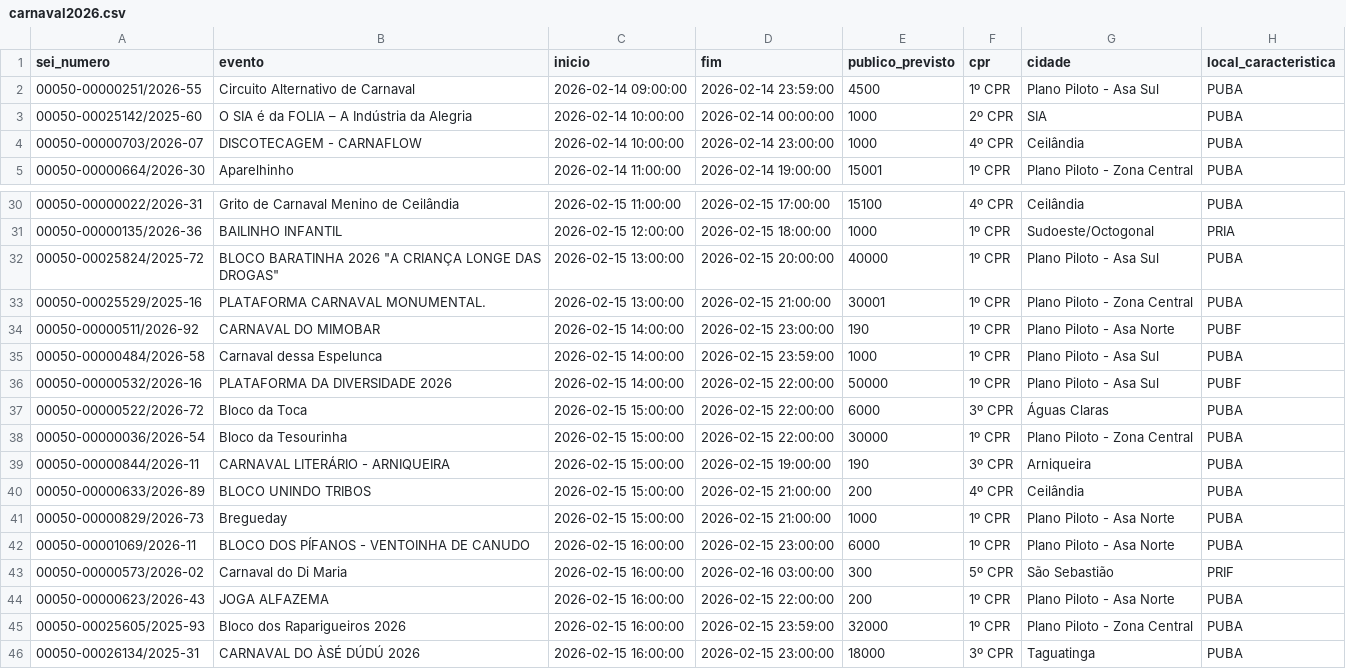
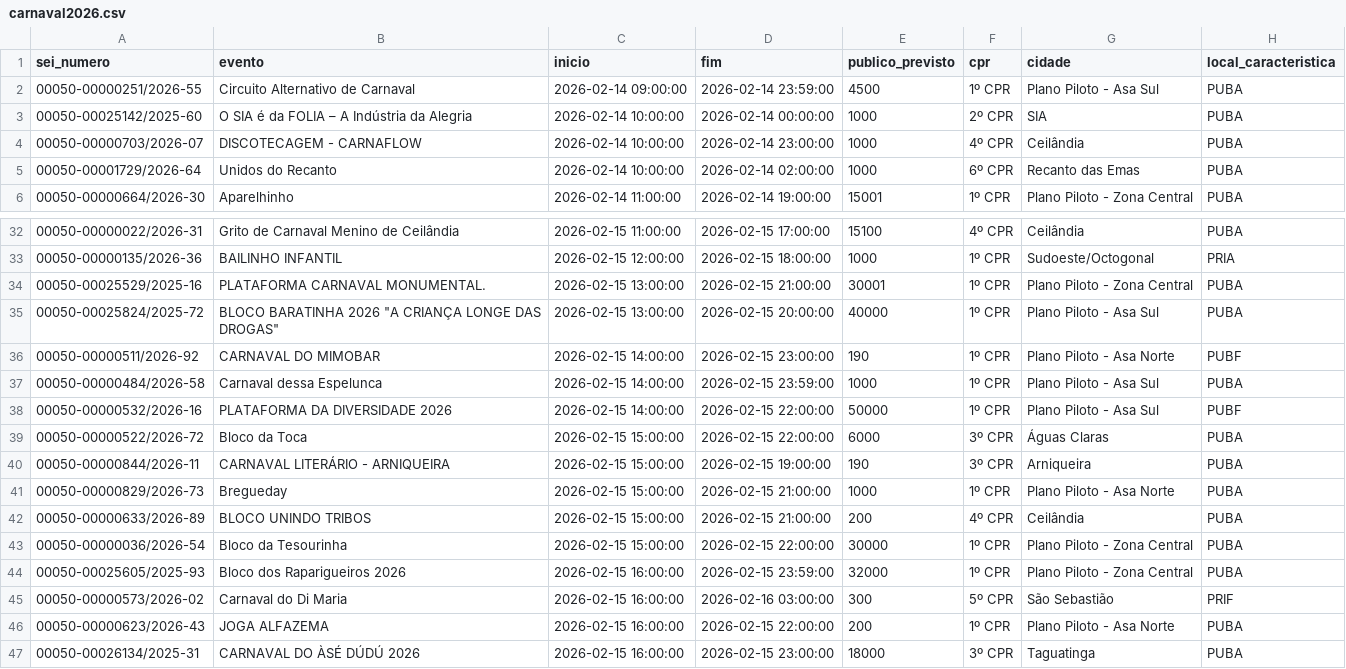
Before and after one commit to lucasrequiao/analise_carnaval2026, a CSV file: carnaval2026.csv, drawn as a sheet; only a part is shown, gaps mark what is left out; the diff covers the shown part only.

Commit message:
upload eventos

```diff
--- a/carnaval2026.csv
+++ b/carnaval2026.csv
@@ -4,2 +4,3 @@
 "00050-00000703/2026-07",DISCOTECAGEM - CARNAFLOW,"2026-02-14 10:00:00","2026-02-14 23:00:00",1000,"4º CPR",Ceilândia,PUBA
+"00050-00001729/2026-64",Unidos do Recanto,"2026-02-14 10:00:00","2026-02-14 02:00:00",1000,"6º CPR",Recanto das Emas,PUBA
 "00050-00000664/2026-30",Aparelhinho,"2026-02-14 11:00:00","2026-02-14 19:00:00",15001,"1º CPR",Plano Piloto - Zona Central,PUBA
@@ -31,4 +33,4 @@
 "00050-00000135/2026-36",BAILINHO INFANTIL,"2026-02-15 12:00:00","2026-02-15 18:00:00",1000,"1º CPR",Sudoeste/Octogonal,PRIA
+"00050-00025529/2025-16",PLATAFORMA CARNAVAL MONUMENTAL.,"2026-02-15 13:00:00","2026-02-15 21:00:00",30001,"1º CPR",Plano Piloto - Zona Central,PUBA
 "00050-00025824/2025-72","BLOCO BARATINHA 2026 ""A CRIANÇA LONGE DAS DROGAS""","2026-02-15 13:00:00","2026-02-15 20:00:00",40000,"1º CPR",Plano Piloto - Asa Sul,PUBA
-"00050-00025529/2025-16",PLATAFORMA CARNAVAL MONUMENTAL.,"2026-02-15 13:00:00","2026-02-15 21:00:00",30001,"1º CPR",Plano Piloto - Zona Central,PUBA
 "00050-00000511/2026-92",CARNAVAL DO MIMOBAR ,"2026-02-15 14:00:00","2026-02-15 23:00:00",190,"1º CPR",Plano Piloto - Asa Norte,PUBF
@@ -37,10 +39,9 @@
 "00050-00000522/2026-72",Bloco da Toca,"2026-02-15 15:00:00","2026-02-15 22:00:00",6000,"3º CPR",Águas Claras,PUBA
+"00050-00000844/2026-11",CARNAVAL LITERÁRIO - ARNIQUEIRA,"2026-02-15 15:00:00","2026-02-15 19:00:00",190,"3º CPR",Arniqueira,PUBA
+"00050-00000829/2026-73",Bregueday,"2026-02-15 15:00:00","2026-02-15 21:00:00",1000,"1º CPR",Plano Piloto - Asa Norte,PUBA
+"00050-00000633/2026-89",BLOCO UNINDO TRIBOS,"2026-02-15 15:00:00","2026-02-15 21:00:00",200,"4º CPR",Ceilândia,PUBA
 "00050-00000036/2026-54",Bloco da Tesourinha,"2026-02-15 15:00:00","2026-02-15 22:00:00",30000,"1º CPR",Plano Piloto - Zona Central,PUBA
-"00050-00000844/2026-11",CARNAVAL LITERÁRIO - ARNIQUEIRA,"2026-02-15 15:00:00","2026-02-15 19:00:00",190,"3º CPR",Arniqueira,PUBA
-"00050-00000633/2026-89",BLOCO UNINDO TRIBOS,"2026-02-15 15:00:00","2026-02-15 21:00:00",200,"4º CPR",Ceilândia,PUBA
-"00050-00000829/2026-73",Bregueday,"2026-02-15 15:00:00","2026-02-15 21:00:00",1000,"1º CPR",Plano Piloto - Asa Norte,PUBA
-"00050-00001069/2026-11",BLOCO DOS PÍFANOS - VENTOINHA DE CANUDO,"2026-02-15 16:00:00","2026-02-15 23:00:00",6000,"1º CPR",Plano Piloto - Asa Norte,PUBA
+"00050-00025605/2025-93",Bloco dos Raparigueiros 2026,"2026-02-15 16:00:00","2026-02-15 23:59:00",32000,"1º CPR",Plano Piloto - Zona Central,PUBA
 "00050-00000573/2026-02",Carnaval do Di Maria,"2026-02-15 16:00:00","2026-02-16 03:00:00",300,"5º CPR",São Sebastião,PRIF
 "00050-00000623/2026-43",JOGA ALFAZEMA,"2026-02-15 16:00:00","2026-02-15 22:00:00",200,"1º CPR",Plano Piloto - Asa Norte,PUBA
-"00050-00025605/2025-93",Bloco dos Raparigueiros 2026,"2026-02-15 16:00:00","2026-02-15 23:59:00",32000,"1º CPR",Plano Piloto - Zona Central,PUBA
 "00050-00026134/2025-31",CARNAVAL DO ÀSÉ DÚDÚ 2026,"2026-02-15 16:00:00","2026-02-15 23:00:00",18000,"3º CPR",Taguatinga,PUBA
```
Also changed, not shown: 6 added rows, 4 removed rows, 11 moved rows and 7 edited cells elsewhere in this file.
